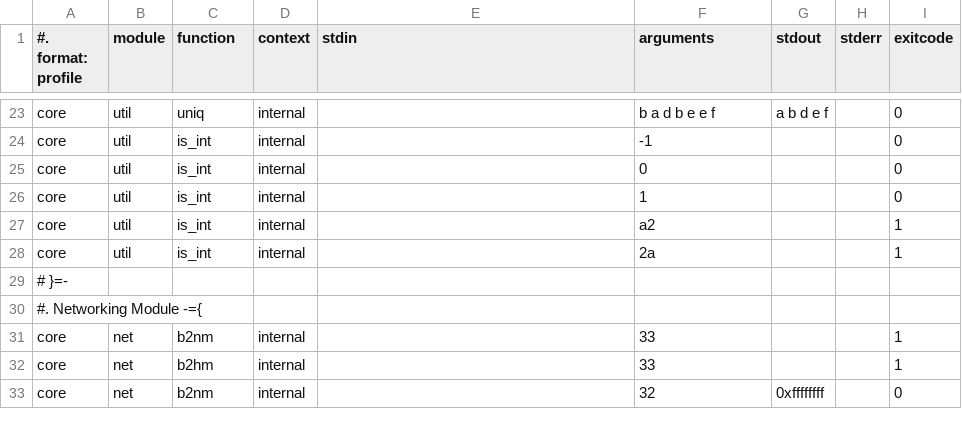
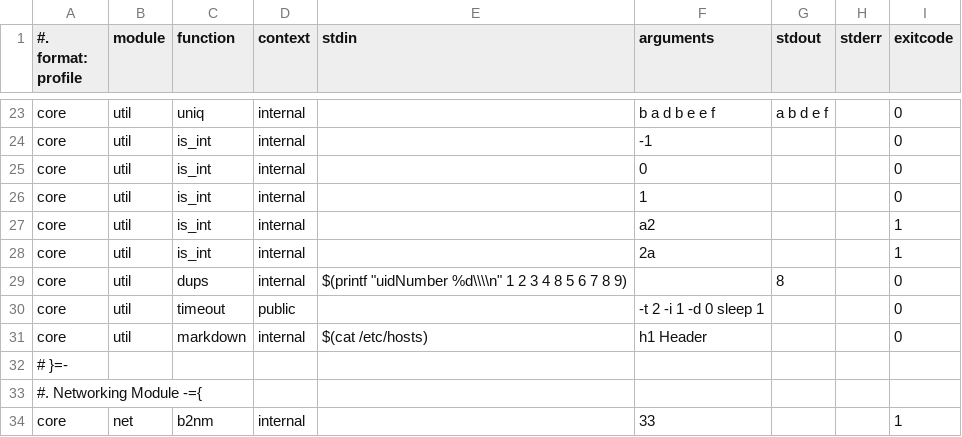
Before and after one commit to nima/site, a CSV file: lib/libsh/libsite/unit/dynamic.csv, drawn as a sheet; only a part is shown, gaps mark what is left out; the shorter side is filled out with more unchanged rows; the diff names each change by its address in the sheet, - before the commit and + after, or states it on an @@ line.

Commit message:
Unit test `util' added: closes nima/site#4

```diff
--- a/lib/libsh/libsite/unit/dynamic.csv
+++ b/lib/libsh/libsite/unit/dynamic.csv
+row 29: core | util | dups | internal | $(printf "uidNumber %d\\\\n" 1 2 3 4 8 5 6 7 8 9) |  | 8 |  | 0
+row 30: core | util | timeout | public |  | -t 2 -i 1 -d 0 sleep 1 |  |  | 0
+row 31: core | util | markdown | internal | $(cat /etc/hosts) | h1 Header |  |  | 0
```
Also changed, not shown: 1 other file.
